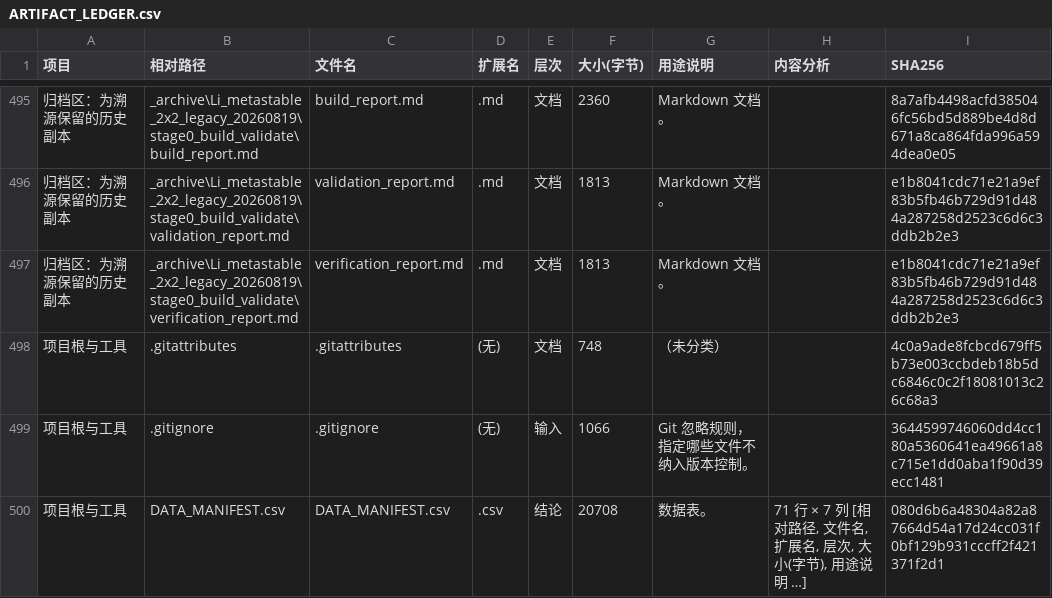
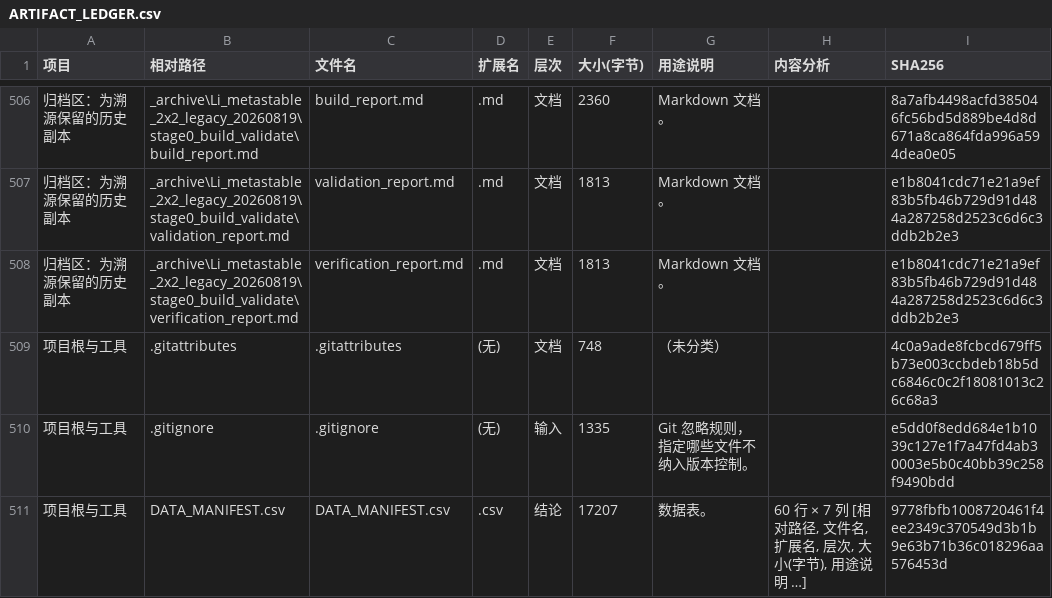
Before and after one commit to Star-1222/li-grain-boundary-soap, a CSV file: ARTIFACT_LEDGER.csv, drawn as a sheet; only a part is shown, gaps mark what is left out; addresses are those after the commit; the diff covers the shown part only; the diff names each change by its address in the sheet, - before the commit and + after, or states it on an @@ line.

```diff
--- a/ARTIFACT_LEDGER.csv
+++ b/ARTIFACT_LEDGER.csv
-F510 (大小(字节)): 1066
+F510 (大小(字节)): 1335
-I510 (SHA256): 3644599746060dd4cc180a5360641ea49661a8c715e1dd0aba1f90d39ecc1481
+I510 (SHA256): e5dd0f8edd684e1b1039c127e1f7a47fd4ab30003e5b0c40bb39c258f9490bdd
-F511 (大小(字节)): 20708
+F511 (大小(字节)): 17207
-H511 (内容分析): 71 行 × 7…
+H511 (内容分析): 60 行 × 7…
-I511 (SHA256): 080d6b6a48304a82a87664d54a17d24cc031f0bf129b931cccff2f421371f2d1
+I511 (SHA256): 9778fbfb1008720461f4ee2349c370549d3b1b9e63b71b36c018296aa576453d
```
Also changed, not shown: 11 added rows and 2 edited cells elsewhere in this file, DATA_MANIFEST.csv, 14 other files.
